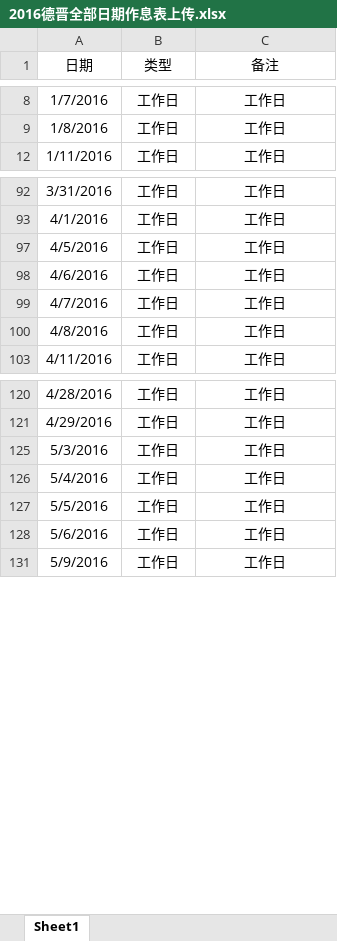
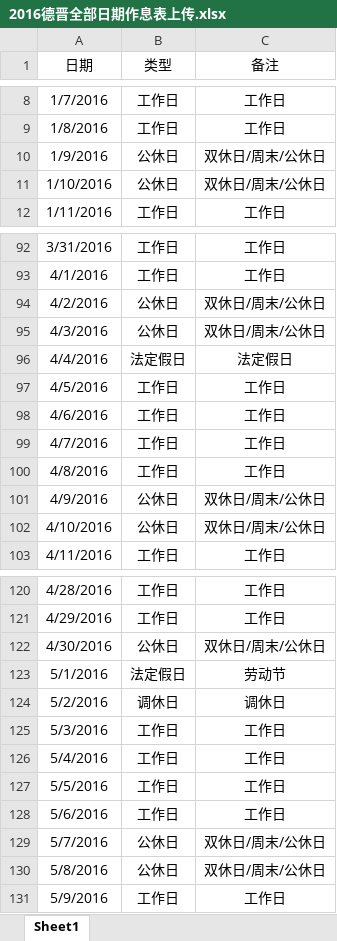
Before and after one commit to shentianyi/BlueHr, an Excel workbook: doc/2016德晋全部日期作息表上传.xlsx, sheet Sheet1, drawn as a sheet; only a part is shown, gaps mark what is left out; values as stored, in another font and other column widths than the file's, no borders; the diff covers the shown part only; the diff names each change by its address in the sheet, - before the commit and + after, or states it on an @@ line.

```diff
--- a/doc/2016德晋全部日期作息表上传.xlsx (sheet Sheet1)
+++ b/doc/2016德晋全部日期作息表上传.xlsx (sheet Sheet1)
@@ row 10 unhidden: 1/9/2016 | 公休日 | 双休日/周末/公休日 @@
@@ row 11 unhidden: 1/10/2016 | 公休日 | 双休日/周末/公休日 @@
@@ row 94 unhidden: 4/2/2016 | 公休日 | 双休日/周末/公休日 @@
@@ row 95 unhidden: 4/3/2016 | 公休日 | 双休日/周末/公休日 @@
@@ row 96 unhidden: 4/4/2016 | 法定假日 | 法定假日 @@
@@ row 101 unhidden: 4/9/2016 | 公休日 | 双休日/周末/公休日 @@
@@ row 102 unhidden: 4/10/2016 | 公休日 | 双休日/周末/公休日 @@
@@ row 122 unhidden: 4/30/2016 | 公休日 | 双休日/周末/公休日 @@
@@ row 123 unhidden: 5/1/2016 | 法定假日 | 劳动节 @@
@@ row 124 unhidden: 5/2/2016 | 调休日 | 调休日 @@
@@ row 129 unhidden: 5/7/2016 | 公休日 | 双休日/周末/公休日 @@
@@ row 130 unhidden: 5/8/2016 | 公休日 | 双休日/周末/公休日 @@
```
Also changed, not shown: 104 hidden or unhidden rows elsewhere in this sheet, 2 other files.
